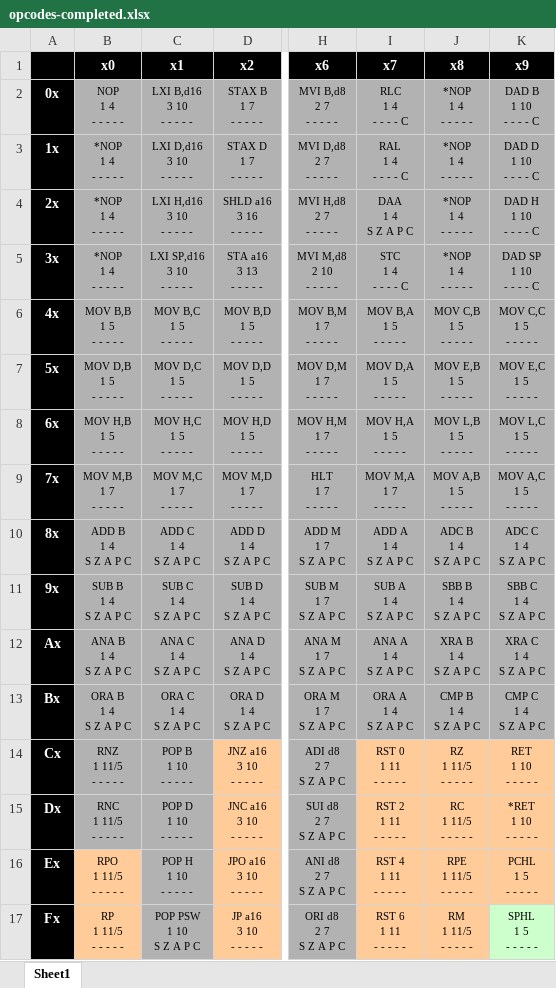
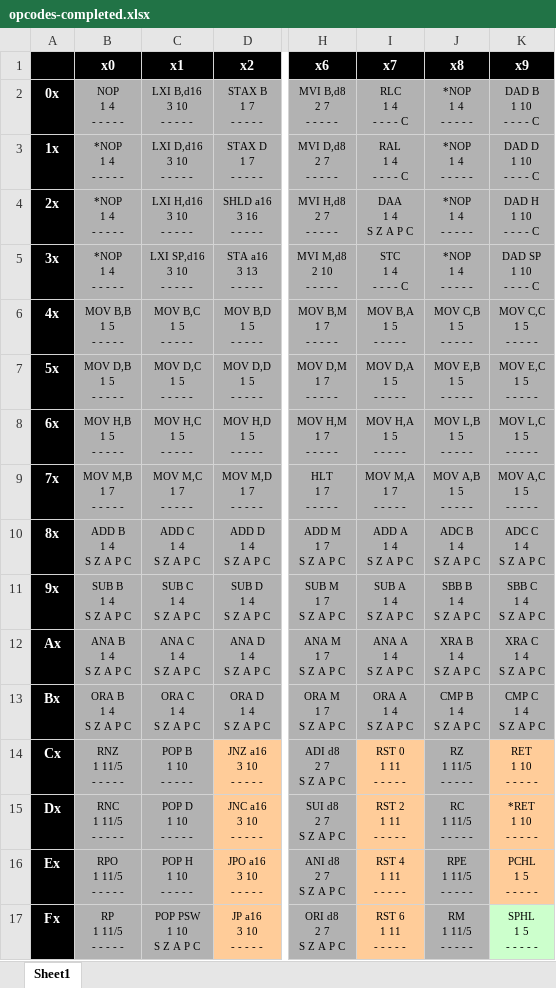
Before and after one commit to chris-j-akers/i8080-javascript, an Excel workbook: documentation/opcodes-completed.xlsx, sheet Sheet1, drawn as a sheet; only a part is shown, gaps mark what is left out; values as stored, in another font and other column widths than the file's, no borders; the diff names each change by its address in the sheet, - before the commit and + after, or states it on an @@ line.

```diff
--- a/documentation/opcodes-completed.xlsx (sheet Sheet1)
+++ b/documentation/opcodes-completed.xlsx (sheet Sheet1)
-J14:J17 fill: #FFCC99
+J14:J17 fill: #B2B2B2
-B16:B17 fill: #FFCC99
+B16:B17 fill: #B2B2B2
```
Also changed, not shown: 20 other files.
